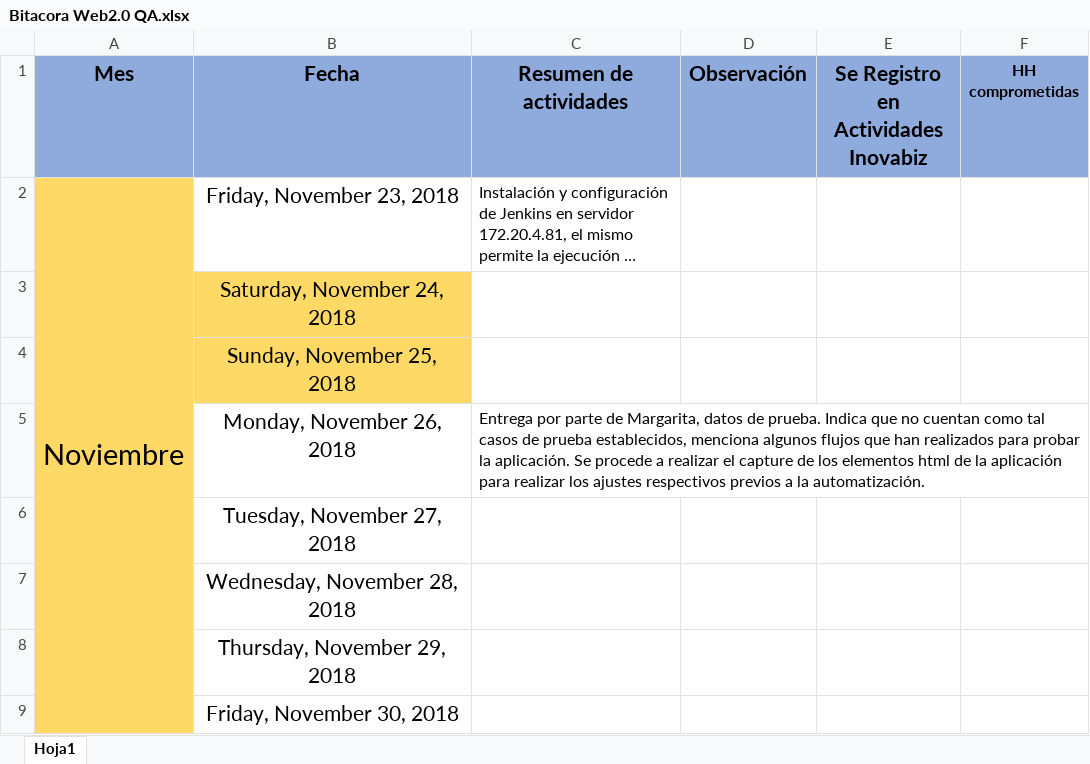
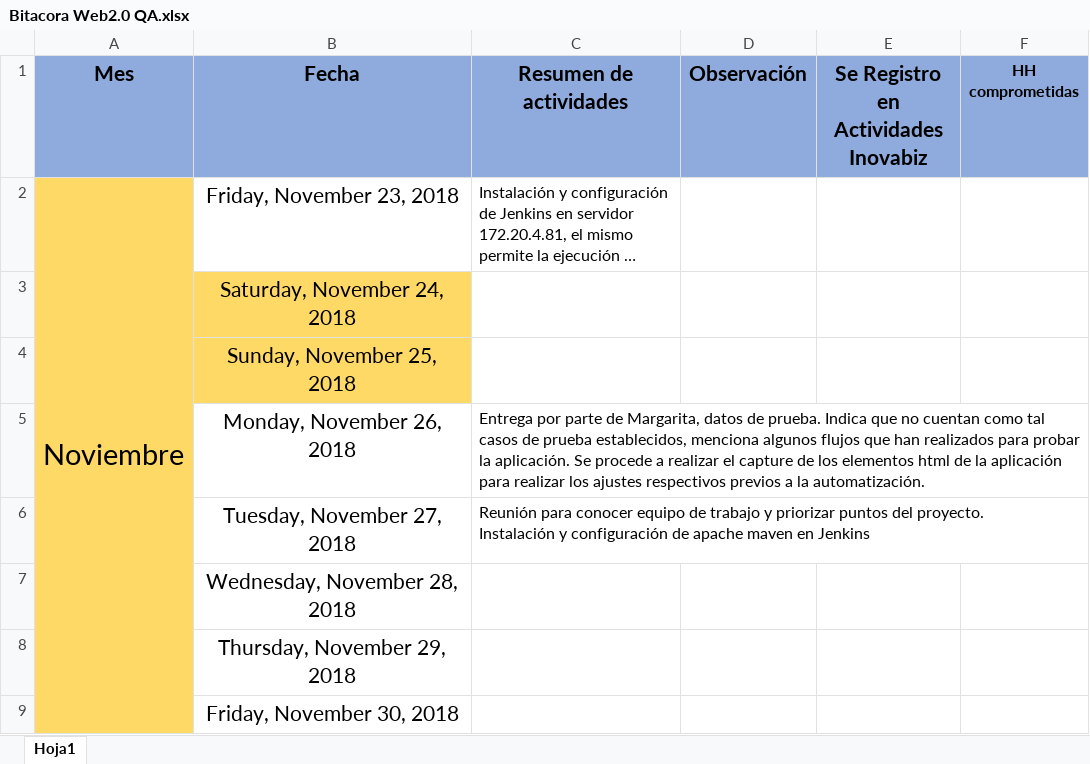
Before and after one commit to mvilches2508/turbus_web2, an Excel workbook: Bitacora Web2.0 QA.xlsx, sheet Hoja1, drawn as a sheet; long unchanged cells end in …; values as stored, in another font and other column widths than the file's, no borders; ↵ is a line break in a cell; the diff names each change by its address in the sheet, - before the commit and + after, or states it on an @@ line.

Commit message:
Update Bitacora Web2.0 QA.xlsx

```diff
--- a/Bitacora Web2.0 QA.xlsx (sheet Hoja1)
+++ b/Bitacora Web2.0 QA.xlsx (sheet Hoja1)
-C6 (Resumen de actividades): (empty)
+C6 (Resumen de actividades): Reunión para conocer equipo de trabajo y priorizar puntos del proyecto. ↵ Instalación y configuración de apache maven en Jenkins
```
